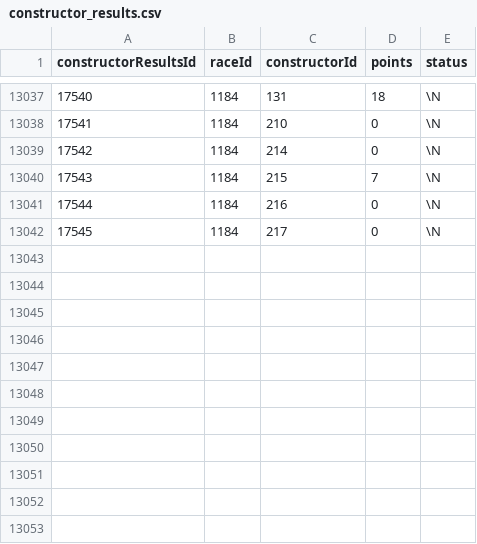
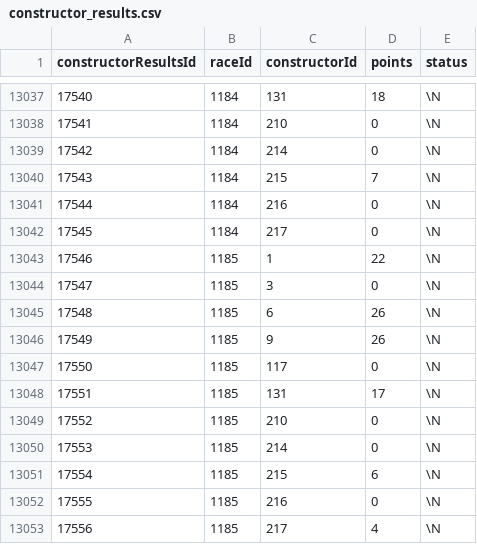
Before and after one commit to TracingInsights/RaceData, a CSV file: data/constructor_results.csv, drawn as a sheet; only a part is shown, gaps mark what is left out.

```diff
--- a/data/constructor_results.csv
+++ b/data/constructor_results.csv
@@ -13042 +13042,12 @@ constructorResultsId,raceId,constructorId,points,status
 17545,1184,217,0,\N
+17546,1185,1,22,\N
+17547,1185,3,0,\N
+17548,1185,6,26,\N
+17549,1185,9,26,\N
+17550,1185,117,0,\N
+17551,1185,131,17,\N
+17552,1185,210,0,\N
+17553,1185,214,0,\N
+17554,1185,215,6,\N
+17555,1185,216,0,\N
+17556,1185,217,4,\N
```
Also changed, not shown: data/constructor_standings.csv, data/driver_standings.csv, 8 other files.
